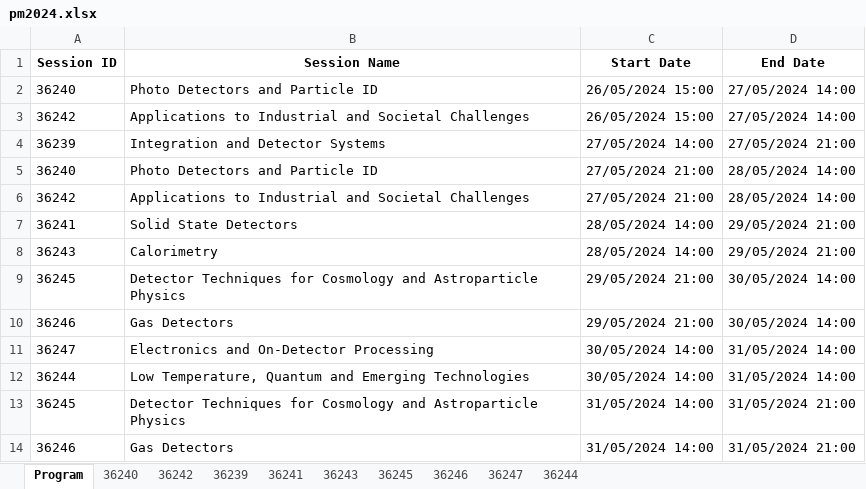
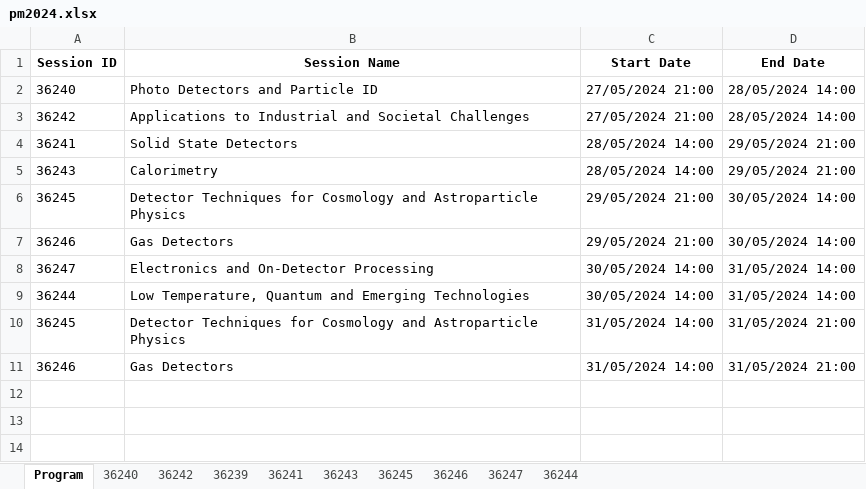
Before and after one commit to lucabaldini/pisameet, an Excel workbook: pm2024/pm2024.xlsx, sheet Program, drawn as a sheet; values as stored, in another font and other column widths than the file's, no borders; the diff names each change by its address in the sheet, - before the commit and + after, or states it on an @@ line.

Commit message:
Minor.

```diff
--- a/pm2024/pm2024.xlsx (sheet Program)
+++ b/pm2024/pm2024.xlsx (sheet Program)
-row 2: 36240 | Photo Detectors and Particle ID | 26/05/2024 15:00 | 27/05/2024 14:00
-row 3: 36242 | Applications to Industrial and Societal Challenges | 26/05/2024 15:00 | 27/05/2024 14:00
-row 4: 36239 | Integration and Detector Systems | 27/05/2024 14:00 | 27/05/2024 21:00
```
